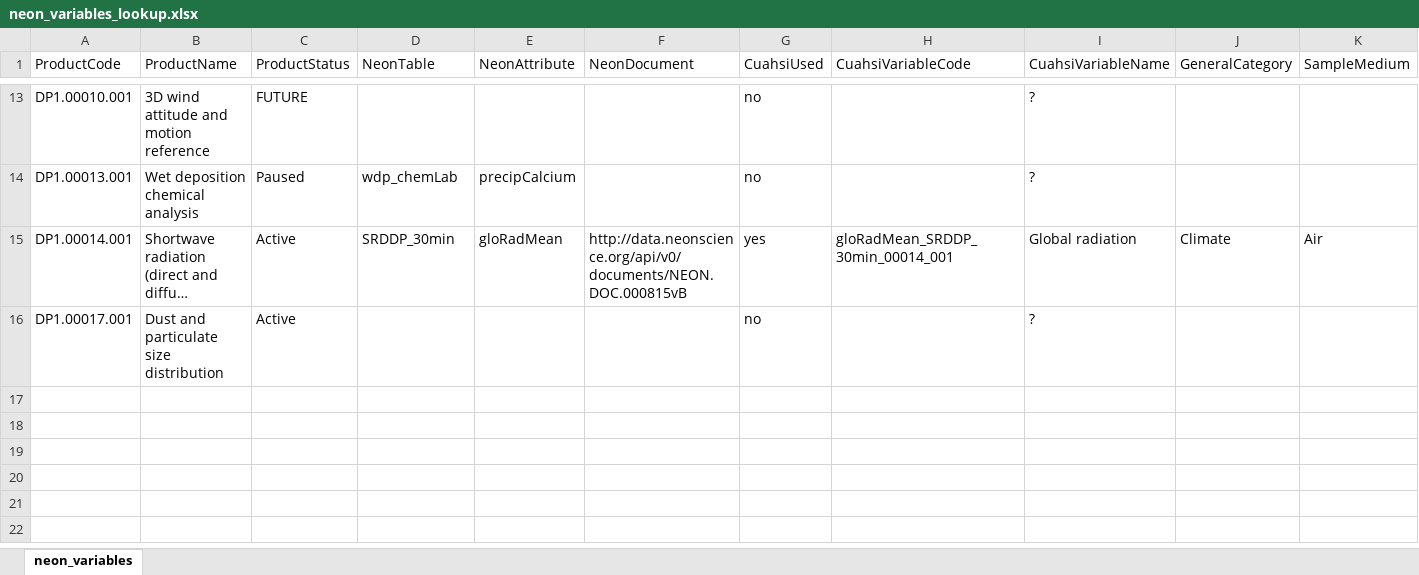
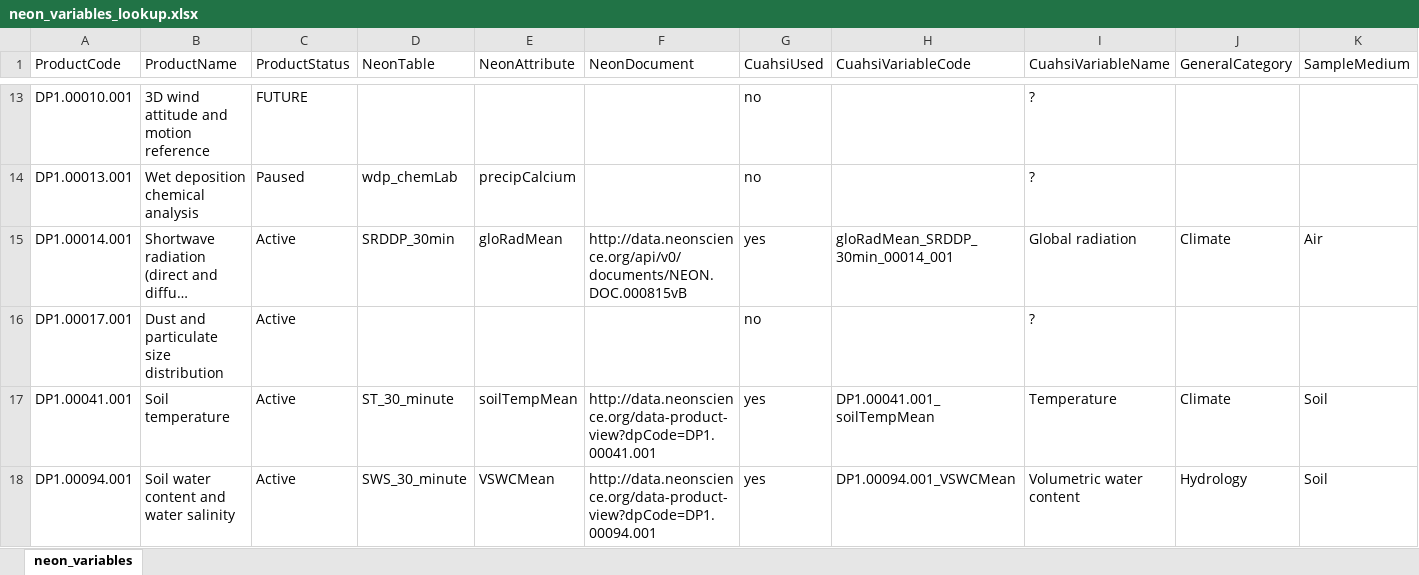
Before and after one commit to CUAHSI/GHCN-Transducer, an Excel workbook: NEON/NEONHarvester/settings/neon_variables_lookup.xlsx, sheet neon_variables, drawn as a sheet; only a part is shown, gaps mark what is left out; long unchanged cells end in …; values as stored, in another font and other column widths than the file's, no borders; rows hold the shown columns only; the diff names each change by its address in the sheet, - before the commit and + after, or states it on an @@ line.

Commit message:
new variables added to NEON variables lookup table: soil water content and soil temperature.

```diff
--- a/NEON/NEONHarvester/settings/neon_variables_lookup.xlsx (sheet neon_variables)
+++ b/NEON/NEONHarvester/settings/neon_variables_lookup.xlsx (sheet neon_variables)
+row 17: DP1.00041.001 | Soil temperature | Active | ST_30_minute | soilTempMean | http://data.neonscience.org/data-product-view?dpCode=DP1.00041.001 | yes | DP1.00041.001_soilTempMean | Temperature | Climate | Soil
+row 18: DP1.00094.001 | Soil water content and water salinity | Active | SWS_30_minute | VSWCMean | http://data.neonscience.org/data-product-view?dpCode=DP1.00094.001 | yes | DP1.00094.001_VSWCMean | Volumetric water content | Hydrology | Soil
```
Also changed, not shown: 3 other files.
